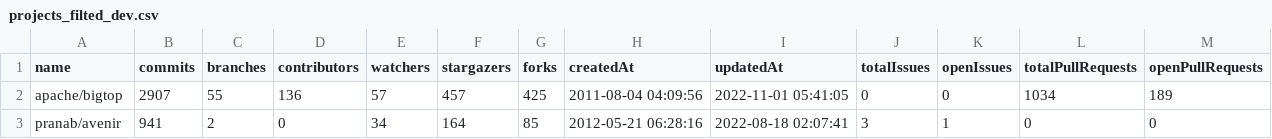
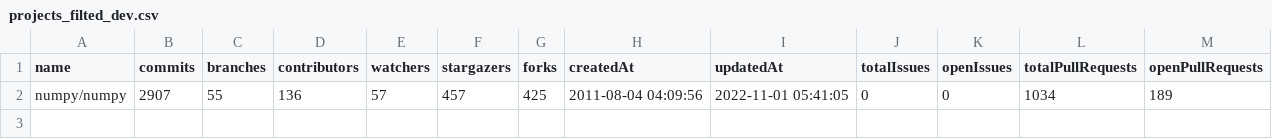
Before and after one commit to ricardojob/OSTDetector, a CSV file: input-csv/projects_filted_dev.csv, drawn as a sheet.

```diff
--- a/input-csv/projects_filted_dev.csv
+++ b/input-csv/projects_filted_dev.csv
@@ -1,3 +1,2 @@
 name,commits,branches,contributors,watchers,stargazers,forks,createdAt,updatedAt,totalIssues,openIssues,totalPullRequests,openPullRequests
-apache/bigtop,2907,55,136,57,457,425,2011-08-04 04:09:56,2022-11-01 05:41:05,0,0,1034,189
-pranab/avenir,941,2,0,34,164,85,2012-05-21 06:28:16,2022-08-18 02:07:41,3,1,0,0
+numpy/numpy,2907,55,136,57,457,425,2011-08-04 04:09:56,2022-11-01 05:41:05,0,0,1034,189
```
Also changed, not shown: input-csv/projects_filted_local.csv, 6 other files.
